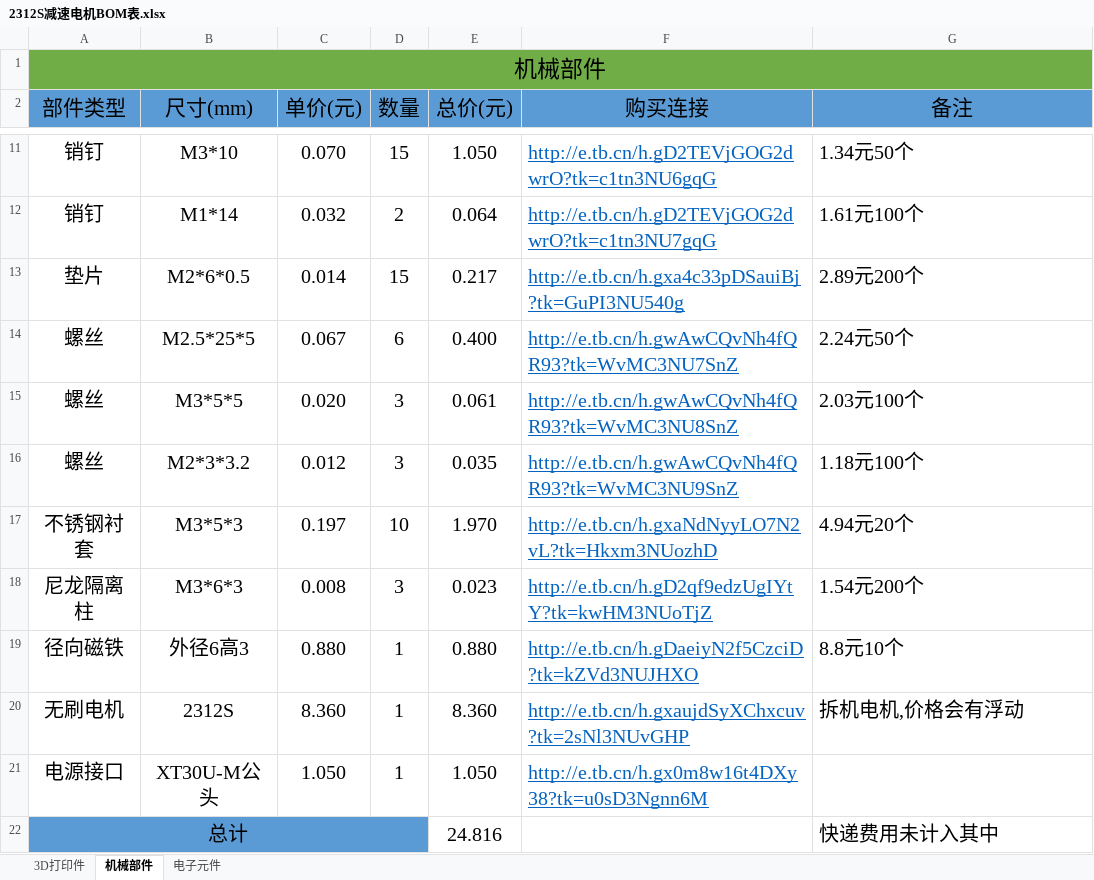
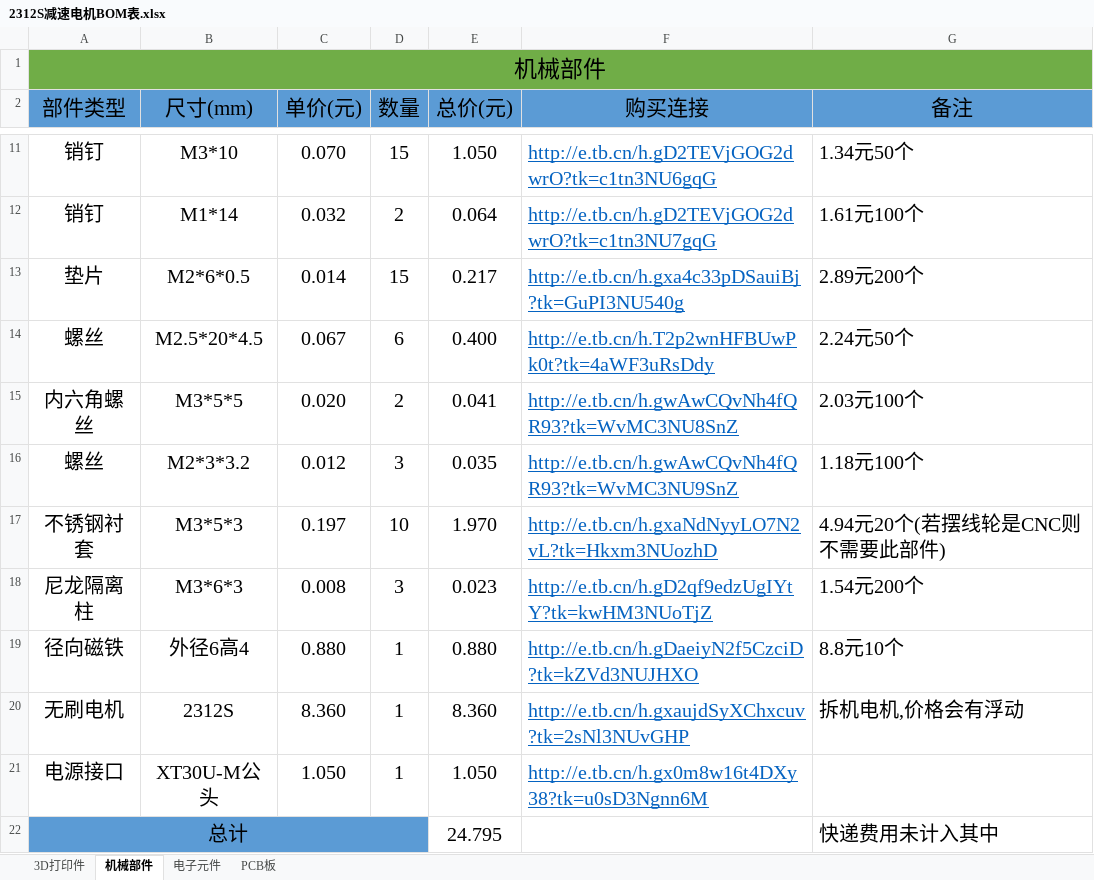
Before and after one commit to 0YXS0/YXS-FOC, an Excel workbook: 2312S减速电机BOM表.xlsx, sheet 机械部件, drawn as a sheet; only a part is shown, gaps mark what is left out; values as stored, in another font and other column widths than the file's, no borders; the diff names each change by its address in the sheet, - before the commit and + after, or states it on an @@ line.

```diff
--- a/2312S减速电机BOM表.xlsx (sheet 机械部件)
+++ b/2312S减速电机BOM表.xlsx (sheet 机械部件)
+sheet tab: PCB板
-B14 (尺寸(mm)): M2.5*25*5
+B14 (尺寸(mm)): M2.5*20*4.5
-F14 (购买连接): http://e.tb.cn/h.gwAwCQvNh4fQR93?tk=WvMC3NU7SnZ
+F14 (购买连接): http://e.tb.cn/h.T2p2wnHFBUwPk0t?tk=4aWF3uRsDdy
-A15 (部件类型): 螺丝
+A15 (部件类型): 内六角螺丝
-D15 (数量): 3
+D15 (数量): 2
-E15 (总价(元)): 0.061
+E15 (总价(元)): 0.041
-G17 (备注): 4.94元20个
+G17 (备注): 4.94元20个(若摆线轮是CNC则不需要此部件)
-B19 (尺寸(mm)): 外径6高3
+B19 (尺寸(mm)): 外径6高4
-E22 (总价(元)): 24.816
+E22 (总价(元)): 24.795
```
Also changed, not shown: sheet 电子元件, sheet 3D打印件, YXS-FOC：CAN通信协议.xlsx, 5 other files.
